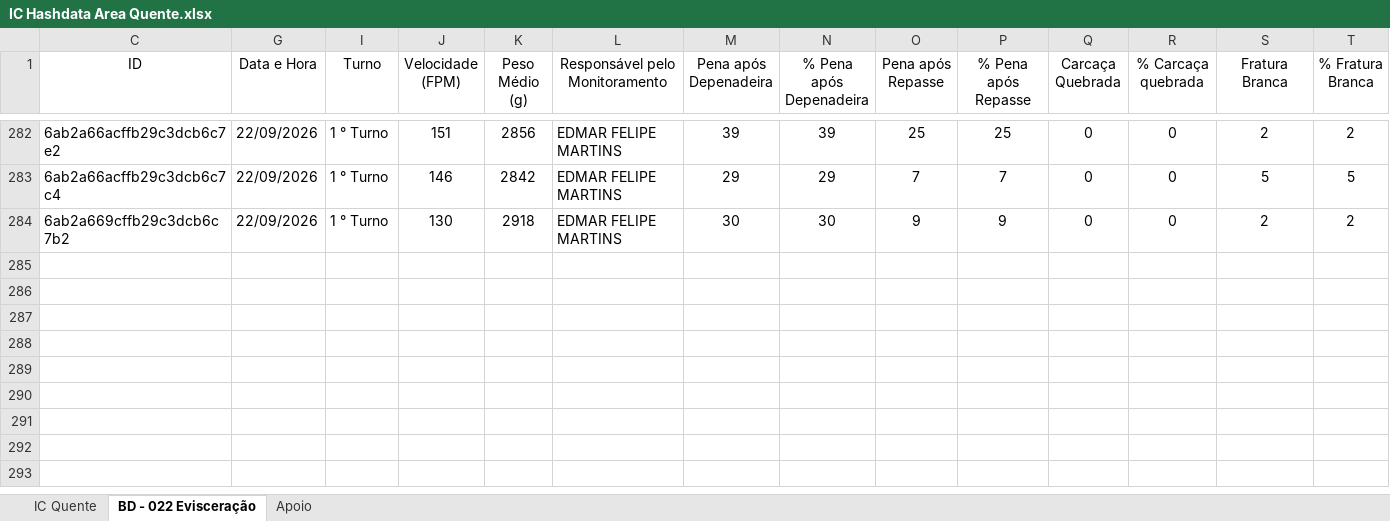
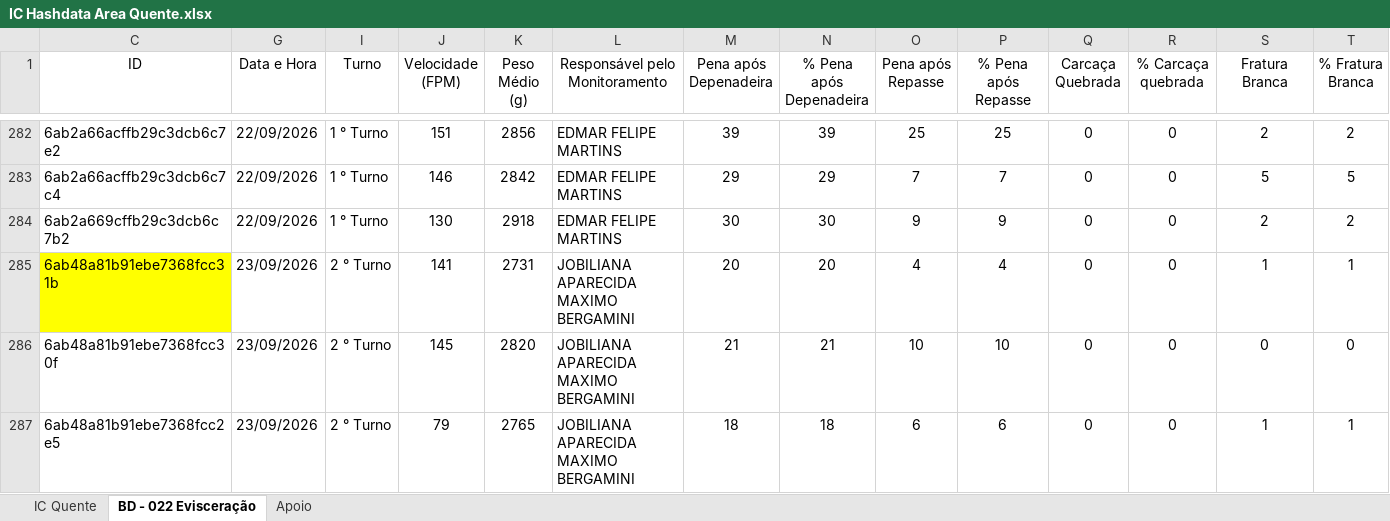
Before and after one commit to hpferraz/calculadora-rendimento, an Excel workbook: IC Hashdata Area Quente.xlsx, sheet BD - 022 Evisceração, drawn as a sheet; only a part is shown, gaps mark what is left out; values as stored, in another font and other column widths than the file's, no borders; table styles not drawn; rows hold the shown columns only; the diff names each change by its address in the sheet, - before the commit and + after, or states it on an @@ line.

```diff
--- a/IC Hashdata Area Quente.xlsx (sheet BD - 022 Evisceração)
+++ b/IC Hashdata Area Quente.xlsx (sheet BD - 022 Evisceração)
+row 285: 6ab48a81b91ebe7368fcc31b | 23/09/2026 | 2 ° Turno | 141 | 2731 | JOBILIANA APARECIDA MAXIMO BERGAMINI | 20 | 20 | 4 | 4 | 0 | 0 | 1 | 1
+row 286: 6ab48a81b91ebe7368fcc30f | 23/09/2026 | 2 ° Turno | 145 | 2820 | JOBILIANA APARECIDA MAXIMO BERGAMINI | 21 | 21 | 10 | 10 | 0 | 0 | 0 | 0
+row 287: 6ab48a81b91ebe7368fcc2e5 | 23/09/2026 | 2 ° Turno | 79 | 2765 | JOBILIANA APARECIDA MAXIMO BERGAMINI | 18 | 18 | 6 | 6 | 0 | 0 | 1 | 1
```
Also changed, not shown: sheet IC Quente, hidden cells, IC Hashdata Sala Cortes.xlsx, IC Hashdata Sobrepeso.xlsx.
